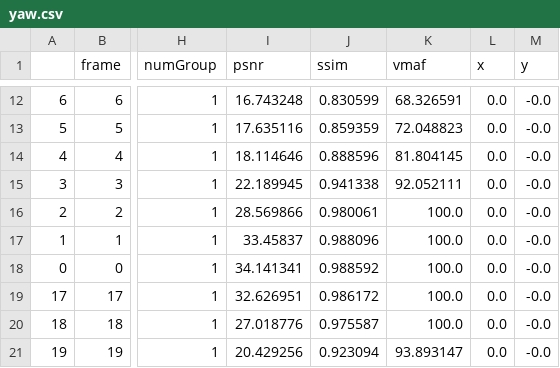
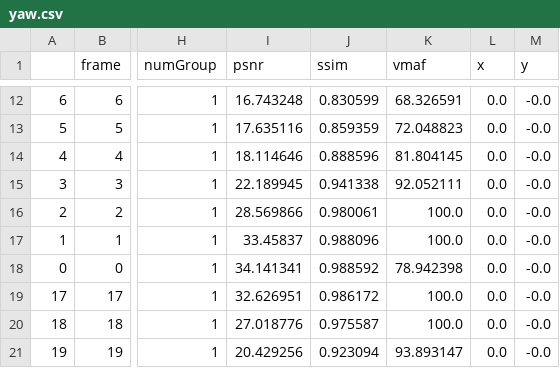
Before and after one commit to SYJINTW/RD_model, a CSV file: code/results/yaw.csv, drawn as a sheet; only a part is shown, gaps mark what is left out; the diff names each change by its address in the sheet, - before the commit and + after, or states it on an @@ line.

```diff
--- a/code/results/yaw.csv
+++ b/code/results/yaw.csv
-K18 (vmaf): 100.0
+K18 (vmaf): 78.942398
```
Also changed, not shown: code/results/pitch.csv, code/results/roll.csv, 8 other files.
